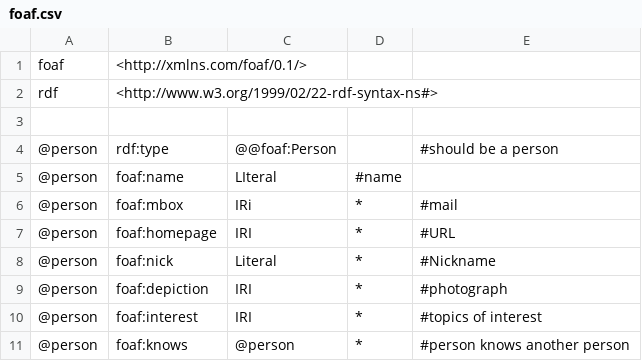
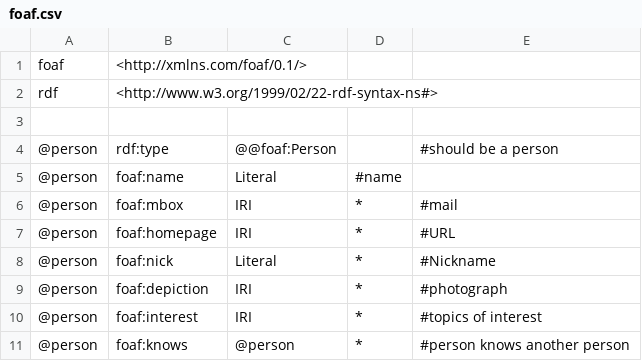
Before and after one commit to johnsamuelwrites/ShExStatements, a CSV file: examples/foaf.csv, drawn as a sheet.

Commit message:
Type small case fixes

```diff
--- a/examples/foaf.csv
+++ b/examples/foaf.csv
@@ -4,4 +4,4 @@ rdf,<http://www.w3.org/1999/02/22-rdf-syntax-ns#>,,,
 @person,rdf:type,@@foaf:Person,,#should be a person
-@person,foaf:name,LIteral,#name
-@person,foaf:mbox,IRi,*,#mail
+@person,foaf:name,Literal,#name
+@person,foaf:mbox,IRI,*,#mail
 @person,foaf:homepage,IRI,*,#URL
```
